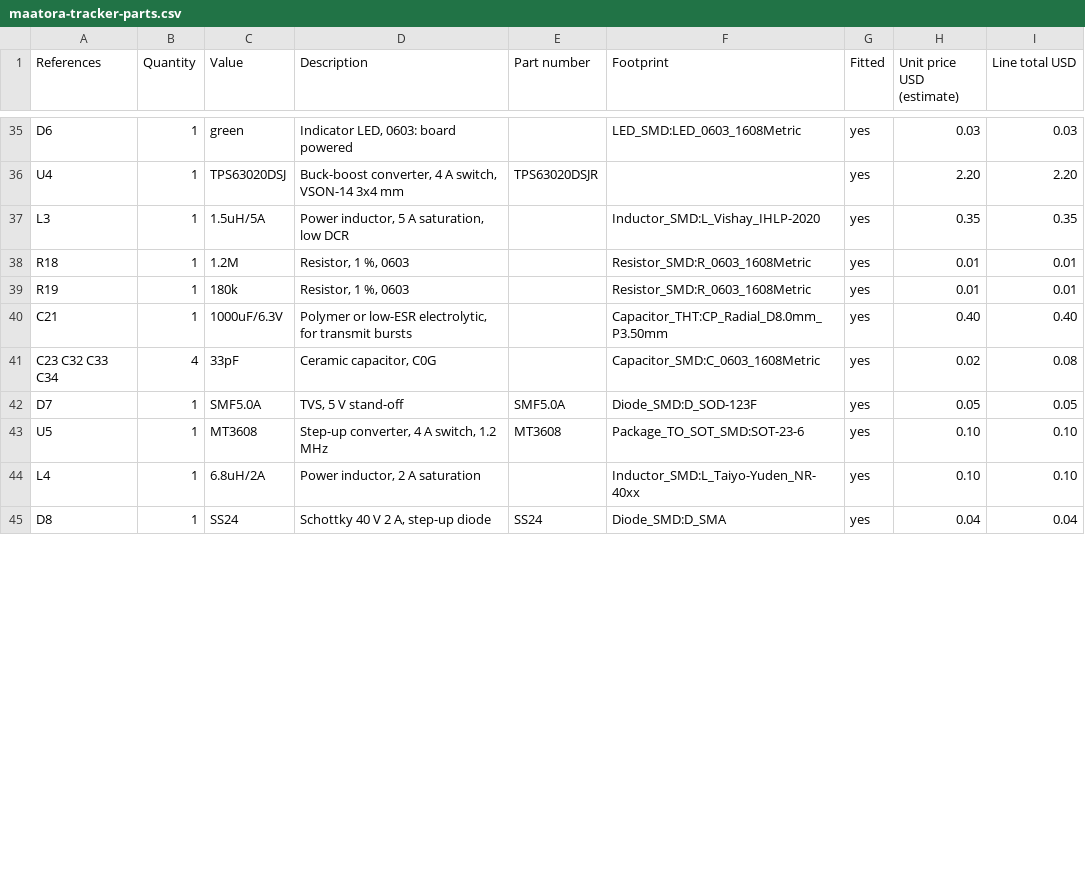
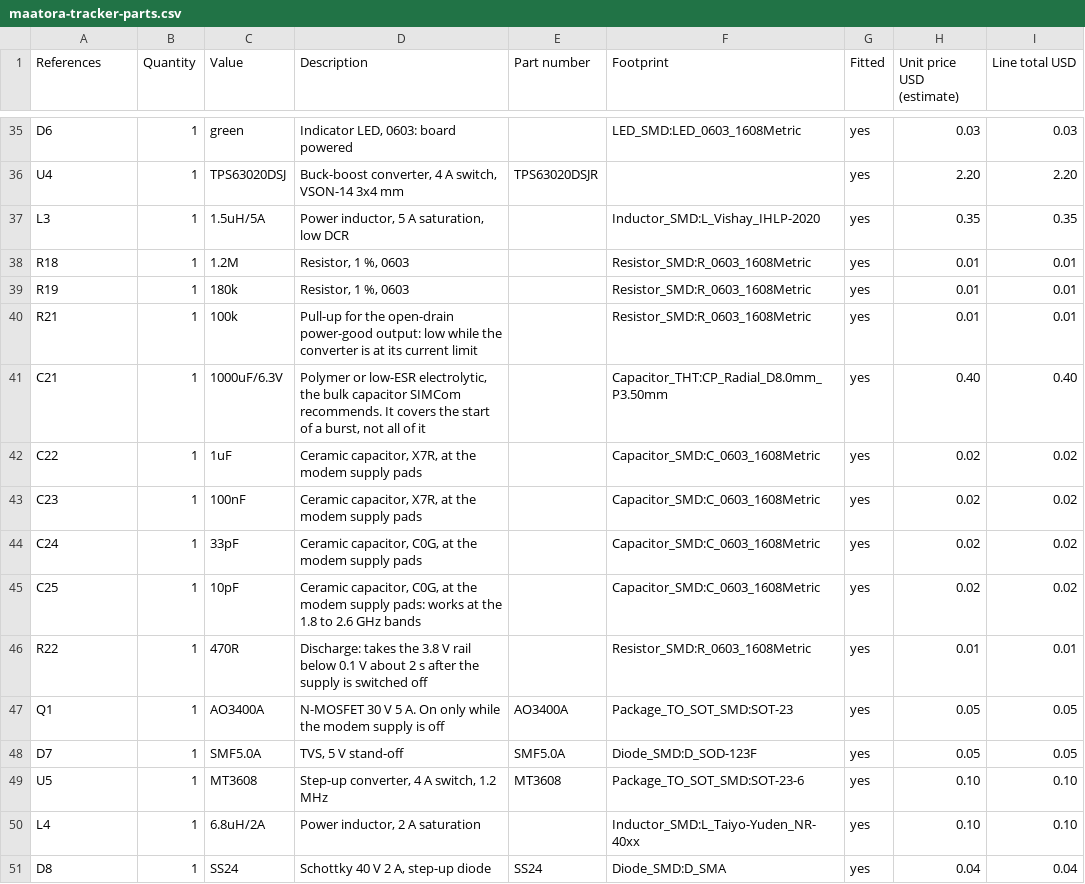
Before and after one commit to lumidren/tracker-board, a CSV file: hardware/tracker/maatora-tracker-parts.csv, drawn as a sheet; only a part is shown, gaps mark what is left out; the diff covers the shown part only.

Commit message:
fix(hardware): let the modem supply discharge, report power good, and add the decoupling the guide asks for

```diff
--- a/hardware/tracker/maatora-tracker-parts.csv
+++ b/hardware/tracker/maatora-tracker-parts.csv
@@ -39,4 +39,10 @@ R18,1,1.2M,"Resistor, 1 %, 0603",,Resistor_SMD:R_0603_1608Metric,yes,0.01,0.01
 R19,1,180k,"Resistor, 1 %, 0603",,Resistor_SMD:R_0603_1608Metric,yes,0.01,0.01
-C21,1,1000uF/6.3V,"Polymer or low-ESR electrolytic, for transmit bursts",,Capacitor_THT:CP_Radial_D8.0mm_P3.50mm,yes,0.40,0.40
-C23 C32 C33 C34,4,33pF,"Ceramic capacitor, C0G",,Capacitor_SMD:C_0603_1608Metric,yes,0.02,0.08
+R21,1,100k,Pull-up for the open-drain power-good output: low while the converter is at its current limit,,Resistor_SMD:R_0603_1608Metric,yes,0.01,0.01
+C21,1,1000uF/6.3V,"Polymer or low-ESR electrolytic, the bulk capacitor SIMCom recommends. It covers the start of a burst, not all of it",,Capacitor_THT:CP_Radial_D8.0mm_P3.50mm,yes,0.40,0.40
+C22,1,1uF,"Ceramic capacitor, X7R, at the modem supply pads",,Capacitor_SMD:C_0603_1608Metric,yes,0.02,0.02
+C23,1,100nF,"Ceramic capacitor, X7R, at the modem supply pads",,Capacitor_SMD:C_0603_1608Metric,yes,0.02,0.02
+C24,1,33pF,"Ceramic capacitor, C0G, at the modem supply pads",,Capacitor_SMD:C_0603_1608Metric,yes,0.02,0.02
+C25,1,10pF,"Ceramic capacitor, C0G, at the modem supply pads: works at the 1.8 to 2.6 GHz bands",,Capacitor_SMD:C_0603_1608Metric,yes,0.02,0.02
+R22,1,470R,Discharge: takes the 3.8 V rail below 0.1 V about 2 s after the supply is switched off,,Resistor_SMD:R_0603_1608Metric,yes,0.01,0.01
+Q1,1,AO3400A,N-MOSFET 30 V 5 A. On only while the modem supply is off,AO3400A,Package_TO_SOT_SMD:SOT-23,yes,0.05,0.05
 D7,1,SMF5.0A,"TVS, 5 V stand-off",SMF5.0A,Diode_SMD:D_SOD-123F,yes,0.05,0.05
```
Also changed, not shown: 1 added row and 29 edited cells elsewhere in this file, hardware/tracker/maatora-tracker-netlist.csv, 4 other files.
